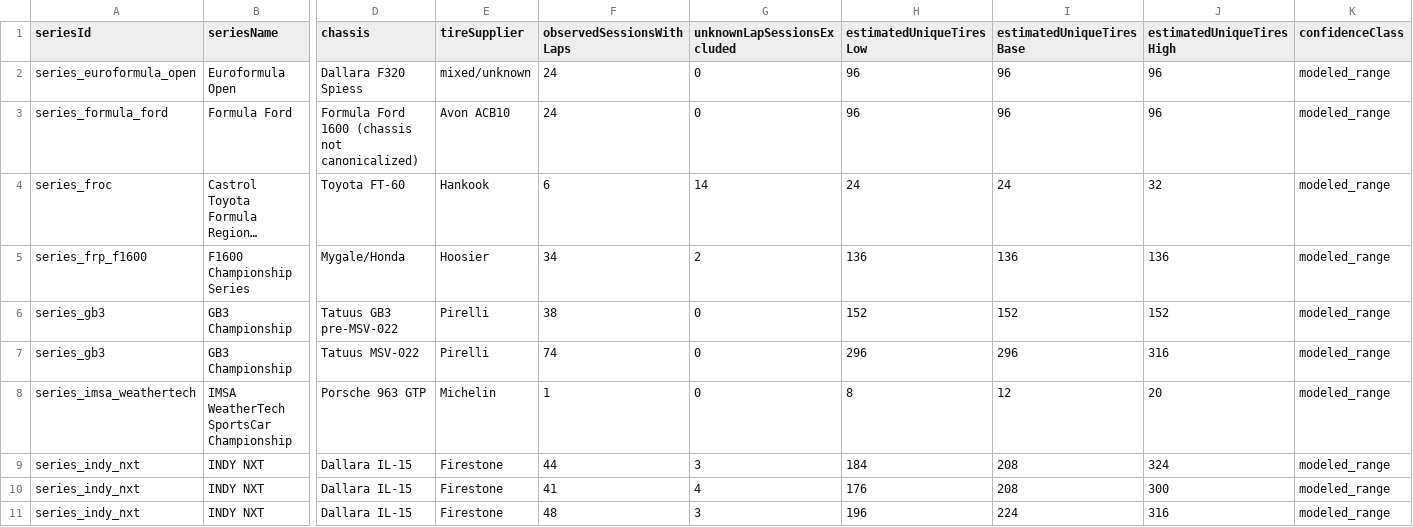
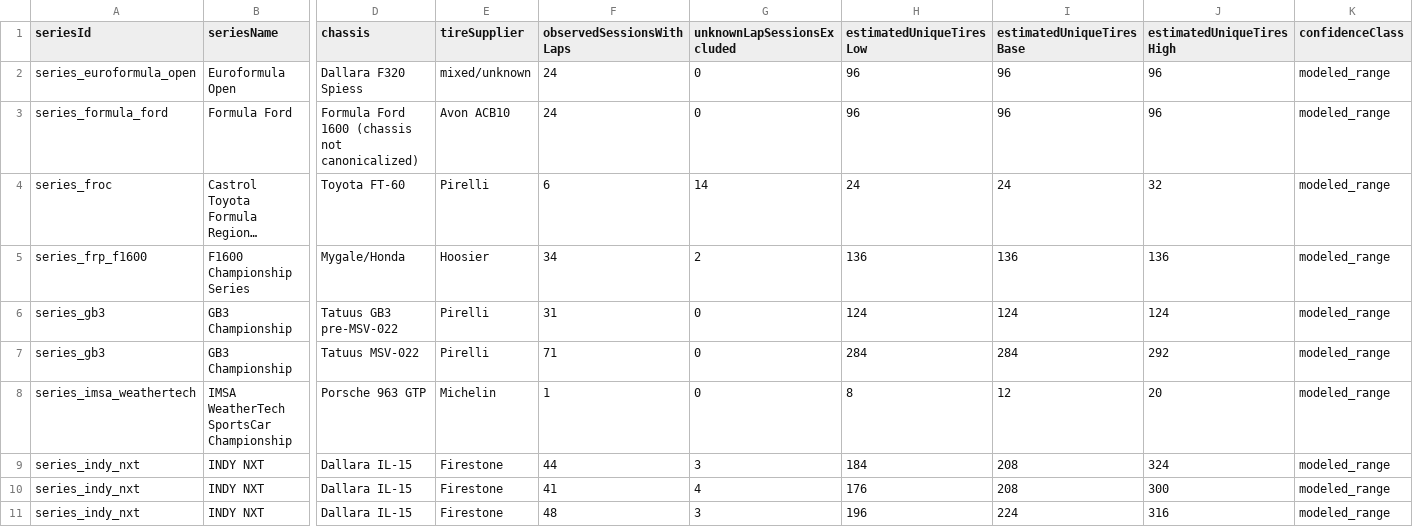
Before and after one commit to riddlejack/BryceCast, a CSV file: analysis/career-life-stats/output/tables/estimated_unique_tires.csv, drawn as a sheet; only a part is shown, gaps mark what is left out; long unchanged cells end in …; the diff names each change by its address in the sheet, - before the commit and + after, or states it on an @@ line.

```diff
--- a/analysis/career-life-stats/output/tables/estimated_unique_tires.csv
+++ b/analysis/career-life-stats/output/tables/estimated_unique_tires.csv
-E4 (tireSupplier): Hankook
+E4 (tireSupplier): Pirelli
-F6 (observedSessionsWithLaps): 38
+F6 (observedSessionsWithLaps): 31
-H6 (estimatedUniqueTiresLow): 152
+H6 (estimatedUniqueTiresLow): 124
-I6 (estimatedUniqueTiresBase): 152
+I6 (estimatedUniqueTiresBase): 124
-J6 (estimatedUniqueTiresHigh): 152
+J6 (estimatedUniqueTiresHigh): 124
-F7 (observedSessionsWithLaps): 74
+F7 (observedSessionsWithLaps): 71
-H7 (estimatedUniqueTiresLow): 296
+H7 (estimatedUniqueTiresLow): 284
-I7 (estimatedUniqueTiresBase): 296
+I7 (estimatedUniqueTiresBase): 284
-J7 (estimatedUniqueTiresHigh): 316
+J7 (estimatedUniqueTiresHigh): 292
```
Also changed, not shown: analysis/career-life-stats/data/resource_model_assumptions.csv, analysis/career-life-stats/output/tables/estimated_fuel_burned.csv, 49 other files.
